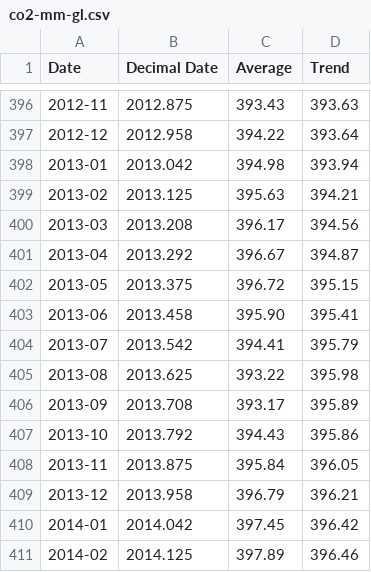
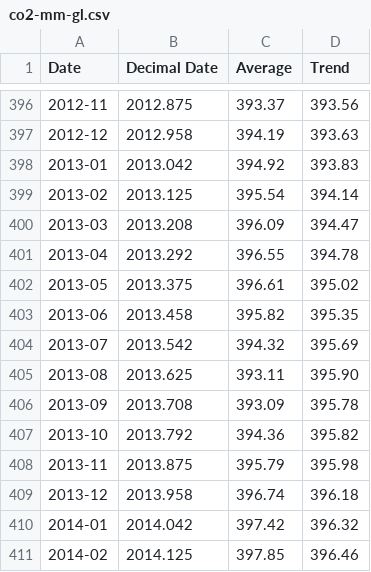
Before and after one commit to datasets/co2-ppm, a CSV file: data/co2-mm-gl.csv, drawn as a sheet; only a part is shown, gaps mark what is left out; the diff covers the shown part only.

```diff
--- a/data/co2-mm-gl.csv
+++ b/data/co2-mm-gl.csv
@@ -396,16 +396,16 @@ Date,Decimal Date,Average,Trend
-2012-11,2012.875,393.43,393.63
-2012-12,2012.958,394.22,393.64
-2013-01,2013.042,394.98,393.94
-2013-02,2013.125,395.63,394.21
-2013-03,2013.208,396.17,394.56
-2013-04,2013.292,396.67,394.87
-2013-05,2013.375,396.72,395.15
-2013-06,2013.458,395.90,395.41
-2013-07,2013.542,394.41,395.79
-2013-08,2013.625,393.22,395.98
-2013-09,2013.708,393.17,395.89
-2013-10,2013.792,394.43,395.86
-2013-11,2013.875,395.84,396.05
-2013-12,2013.958,396.79,396.21
-2014-01,2014.042,397.45,396.42
-2014-02,2014.125,397.89,396.46
+2012-11,2012.875,393.37,393.56
+2012-12,2012.958,394.19,393.63
+2013-01,2013.042,394.92,393.83
+2013-02,2013.125,395.54,394.14
+2013-03,2013.208,396.09,394.47
+2013-04,2013.292,396.55,394.78
+2013-05,2013.375,396.61,395.02
+2013-06,2013.458,395.82,395.35
+2013-07,2013.542,394.32,395.69
+2013-08,2013.625,393.11,395.90
+2013-09,2013.708,393.09,395.78
+2013-10,2013.792,394.36,395.82
+2013-11,2013.875,395.79,395.98
+2013-12,2013.958,396.74,396.18
+2014-01,2014.042,397.42,396.32
+2014-02,2014.125,397.85,396.46
```
Also changed, not shown: 1 added row and 159 edited cells elsewhere in this file, data/co2-annmean-gl.csv, data/co2-gr-gl.csv, 2 other files.
